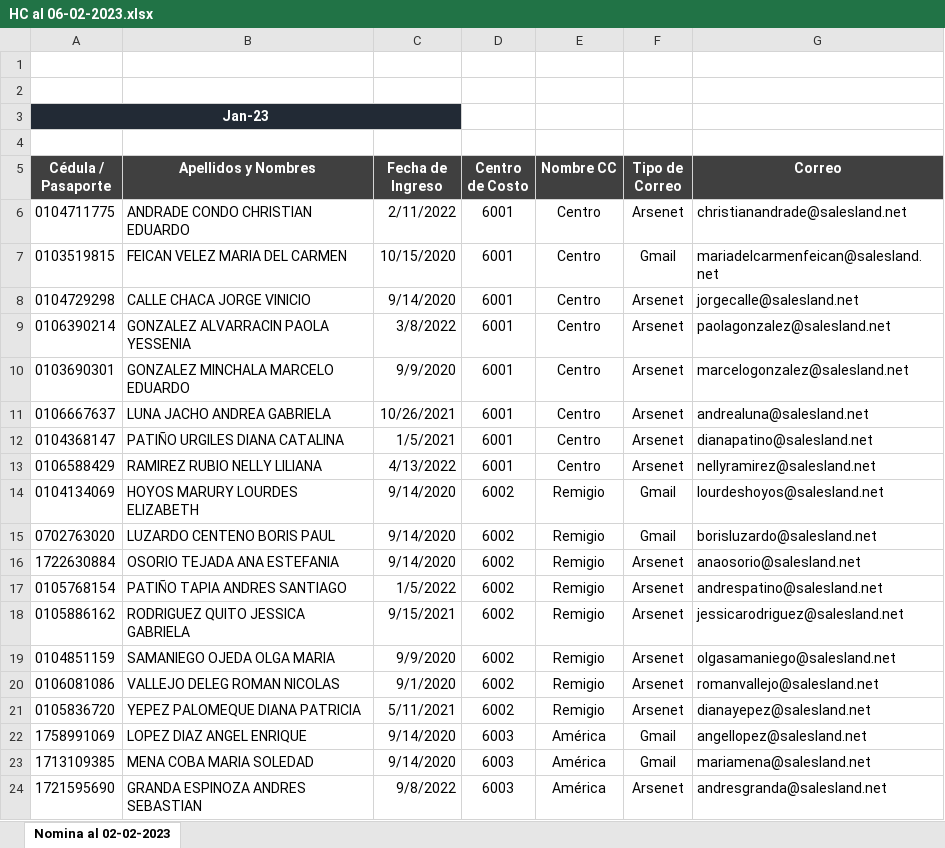
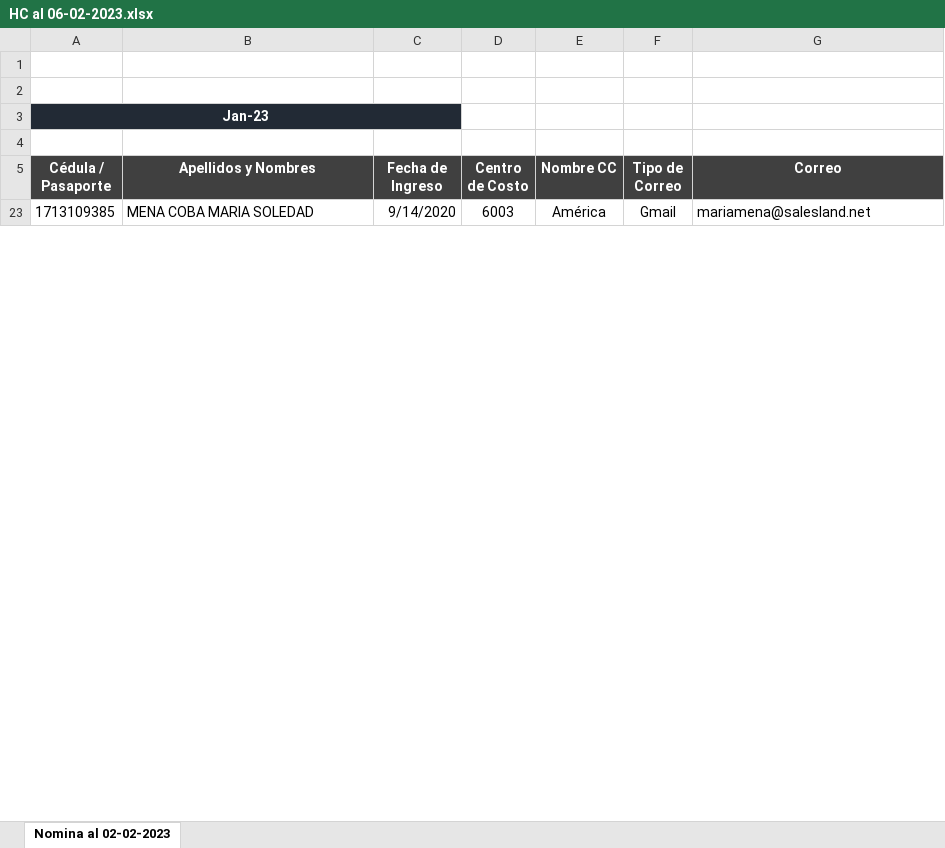
Before and after one commit to impostorkemar/Salesland, an Excel workbook: SaleslandVacations/BackEnd/SaleslandCodes/HC al 06-02-2023.xlsx, sheet Nomina al 02-02-2023, drawn as a sheet; only a part is shown; values as stored, in another font and other column widths than the file's, no borders; charts and pictures and conditional formats and table styles not drawn; the diff covers the shown part only; the diff names each change by its address in the sheet, - before the commit and + after, or states it on an @@ line.

```diff
--- a/SaleslandVacations/BackEnd/SaleslandCodes/HC al 06-02-2023.xlsx (sheet Nomina al 02-02-2023)
+++ b/SaleslandVacations/BackEnd/SaleslandCodes/HC al 06-02-2023.xlsx (sheet Nomina al 02-02-2023)
@@ row 6 hidden: 0104711775 | ANDRADE CONDO CHRISTIAN EDUARDO | 2/11/2022 | 6001 | Centro | Arsenet | christianandrade@salesland.net @@
@@ row 7 hidden: 0103519815 | FEICAN VELEZ MARIA DEL CARMEN | 10/15/2020 | 6001 | Centro | Gmail | mariadelcarmenfeican@salesland.net @@
@@ row 8 hidden: 0104729298 | CALLE CHACA JORGE VINICIO | 9/14/2020 | 6001 | Centro | Arsenet | jorgecalle@salesland.net @@
@@ row 9 hidden: 0106390214 | GONZALEZ ALVARRACIN PAOLA YESSENIA | 3/8/2022 | 6001 | Centro | Arsenet | paolagonzalez@salesland.net @@
@@ row 10 hidden: 0103690301 | GONZALEZ MINCHALA MARCELO EDUARDO | 9/9/2020 | 6001 | Centro | Arsenet | marcelogonzalez@salesland.net @@
@@ row 11 hidden: 0106667637 | LUNA JACHO ANDREA GABRIELA | 10/26/2021 | 6001 | Centro | Arsenet | andrealuna@salesland.net @@
@@ row 12 hidden: 0104368147 | PATIÑO URGILES DIANA CATALINA | 1/5/2021 | 6001 | Centro | Arsenet | dianapatino@salesland.net @@
@@ row 13 hidden: 0106588429 | RAMIREZ RUBIO NELLY LILIANA | 4/13/2022 | 6001 | Centro | Arsenet | nellyramirez@salesland.net @@
@@ row 14 hidden: 0104134069 | HOYOS MARURY LOURDES ELIZABETH | 9/14/2020 | 6002 | Remigio | Gmail | lourdeshoyos@salesland.net @@
@@ row 15 hidden: 0702763020 | LUZARDO CENTENO BORIS PAUL | 9/14/2020 | 6002 | Remigio | Gmail | borisluzardo@salesland.net @@
@@ row 16 hidden: 1722630884 | OSORIO TEJADA ANA ESTEFANIA | 9/14/2020 | 6002 | Remigio | Arsenet | anaosorio@salesland.net @@
@@ row 17 hidden: 0105768154 | PATIÑO TAPIA ANDRES SANTIAGO | 1/5/2022 | 6002 | Remigio | Arsenet | andrespatino@salesland.net @@
@@ row 18 hidden: 0105886162 | RODRIGUEZ QUITO JESSICA GABRIELA | 9/15/2021 | 6002 | Remigio | Arsenet | jessicarodriguez@salesland.net @@
@@ row 19 hidden: 0104851159 | SAMANIEGO OJEDA OLGA MARIA | 9/9/2020 | 6002 | Remigio | Arsenet | olgasamaniego@salesland.net @@
@@ row 20 hidden: 0106081086 | VALLEJO DELEG ROMAN NICOLAS | 9/1/2020 | 6002 | Remigio | Arsenet | romanvallejo@salesland.net @@
@@ row 21 hidden: 0105836720 | YEPEZ PALOMEQUE DIANA PATRICIA | 5/11/2021 | 6002 | Remigio | Arsenet | dianayepez@salesland.net @@
@@ row 22 hidden: 1758991069 | LOPEZ DIAZ ANGEL ENRIQUE | 9/14/2020 | 6003 | América | Gmail | angellopez@salesland.net @@
@@ row 24 hidden: 1721595690 | GRANDA ESPINOZA ANDRES SEBASTIAN | 9/8/2022 | 6003 | América | Arsenet | andresgranda@salesland.net @@
```
Also changed, not shown: 208 hidden or unhidden rows and cell formats elsewhere in this sheet, 9 other files.
